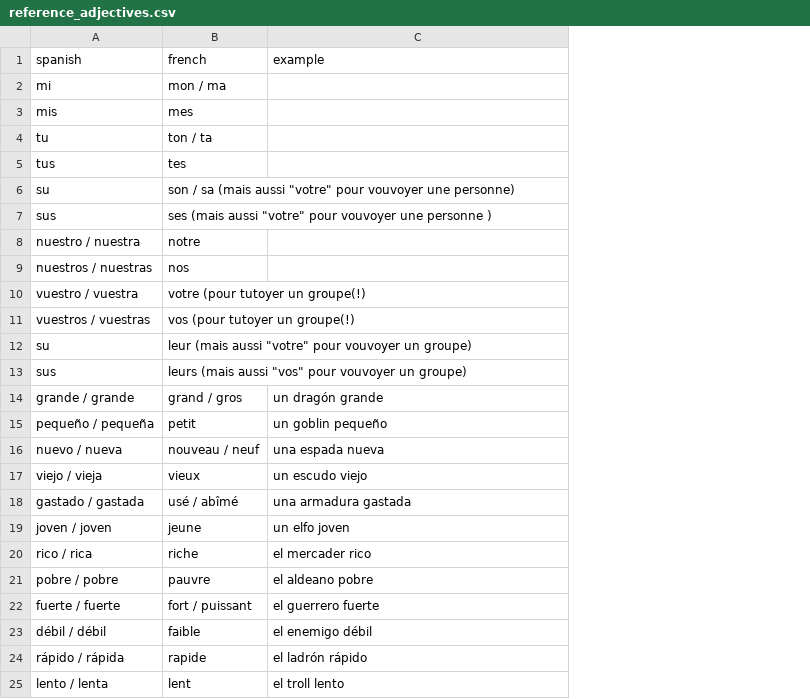
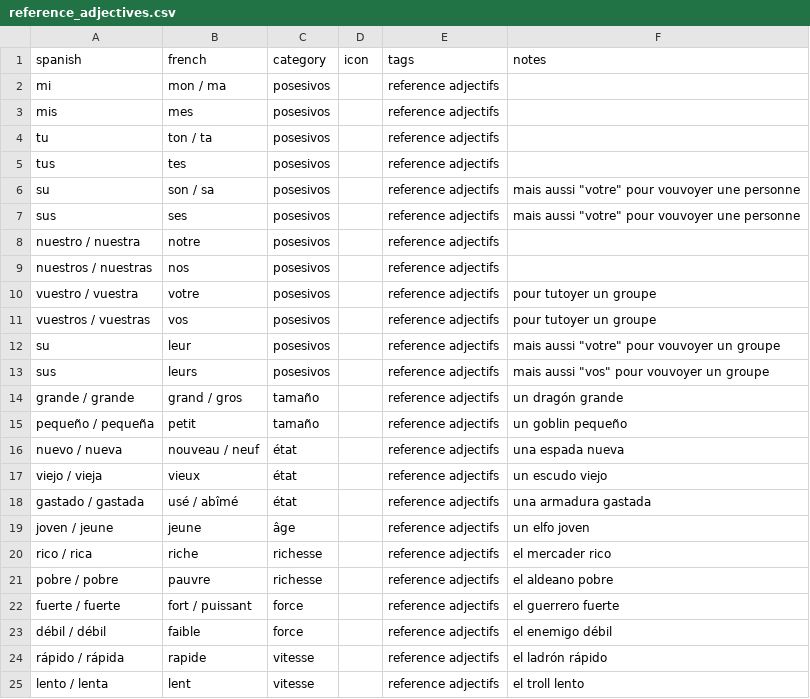
Before and after one commit to SimonCoulombe/Calabozos_y_Dragones, a CSV file: vocabulary/reference_adjectives.csv, drawn as a sheet; only a part is shown; removed rows and columns are numbered as before the commit, all else as after; the diff names each change by its address in the sheet, - before the commit and + after, or states it on an @@ line.

Commit message:
fix CSV columns to pass validation and enable PDF generation

```diff
--- a/vocabulary/reference_adjectives.csv
+++ b/vocabulary/reference_adjectives.csv
+column C (category), rows 2-5: all posesivos; rows 8-9: posesivos | posesivos; rows 14-25: tamaño | tamaño | état | état | état | âge | richesse | richesse | force | force | vitesse | vitesse
+column D (icon), empty
+column E (tags), rows 2-5: all reference adjectifs; rows 8-9: reference adjectifs | reference adjectifs; rows 14-25: all reference adjectifs
-F1: example
+F1: notes
-row 6: su | son / sa (mais aussi "votre" pour vouvoyer une personne)
-row 7: sus | ses (mais aussi "votre" pour vouvoyer une personne )
+row 6: su | son / sa | posesivos |  | reference adjectifs | mais aussi "votre" pour vouvoyer une personne
+row 7: sus | ses | posesivos |  | reference adjectifs | mais aussi "votre" pour vouvoyer une personne
-row 10: vuestro / vuestra | votre (pour tutoyer un groupe(!)
-row 11: vuestros / vuestras | vos (pour tutoyer un groupe(!)
-row 12: su | leur (mais aussi "votre" pour vouvoyer un groupe)
-row 13: sus | leurs (mais aussi "vos" pour vouvoyer un groupe)
+row 10: vuestro / vuestra | votre | posesivos |  | reference adjectifs | pour tutoyer un groupe
+row 11: vuestros / vuestras | vos | posesivos |  | reference adjectifs | pour tutoyer un groupe
+row 12: su | leur | posesivos |  | reference adjectifs | mais aussi "votre" pour vouvoyer un groupe
+row 13: sus | leurs | posesivos |  | reference adjectifs | mais aussi "vos" pour vouvoyer un groupe
-A19 (spanish): joven / joven
+A19 (spanish): joven / jeune
```
Also changed, not shown: vocabulary/reference_colors.csv, vocabulary/reference_numbers.csv.
